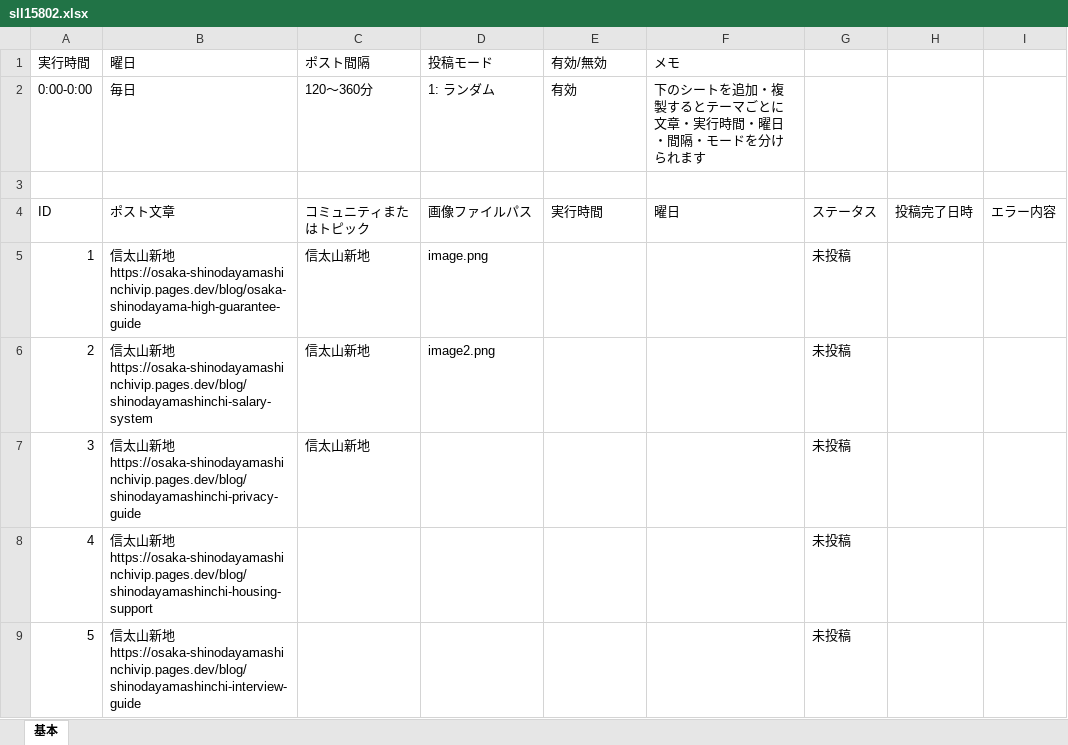
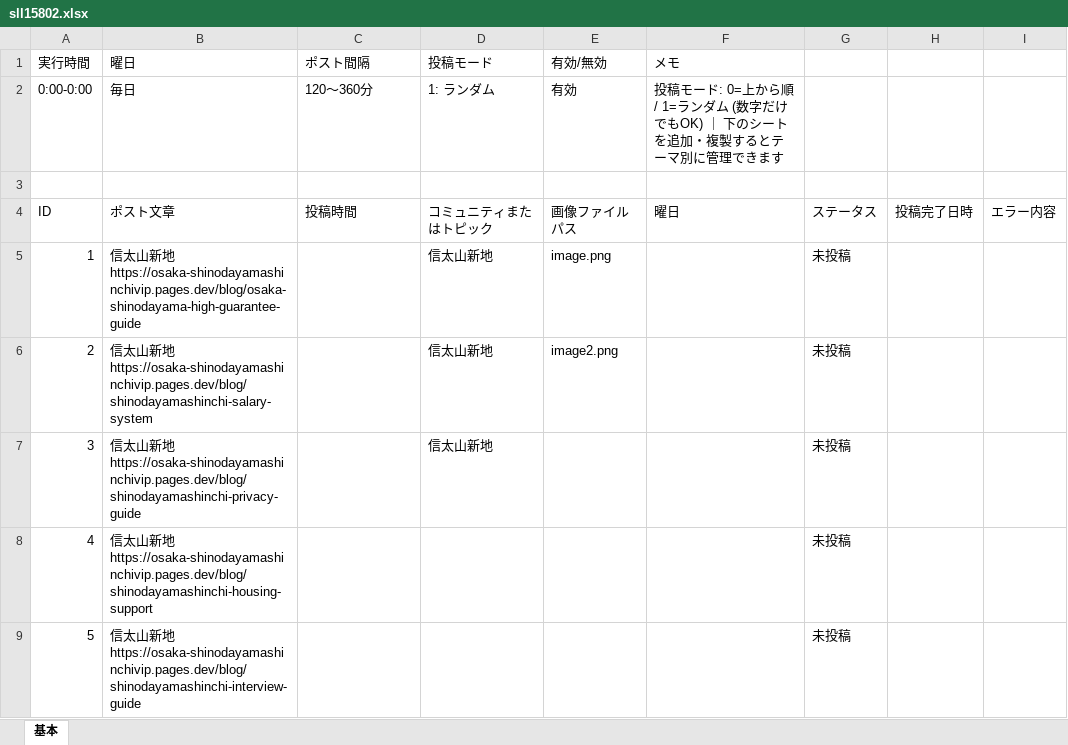
Before and after one commit to shinky0924-wq/ThreadsAutoPoster, an Excel workbook: public/download/sll15802.xlsx, sheet 基本, drawn as a sheet; only a part is shown; values as stored, in another font and other column widths than the file's, no cell formats; conditional formats not drawn; the diff names each change by its address in the sheet, - before the commit and + after, or states it on an @@ line.

Commit message:
feat: ポスト毎の投稿時間指定（7～10等対応・Excel文字列書式保護・時間外即スキップ）と投稿モード説明/全角対応を追加

```diff
--- a/public/download/sll15802.xlsx (sheet 基本)
+++ b/public/download/sll15802.xlsx (sheet 基本)
-F2 (メモ): 下のシートを追加・複製するとテーマごとに文章・実行時間・曜日・間隔・モードを分けられます
+F2 (メモ): 投稿モード: 0=上から順 / 1=ランダム (数字だけでもOK) ｜ 下のシートを追加・複製するとテーマ別に管理できます
-C4 (ポスト間隔): コミュニティまたはトピック
+C4 (ポスト間隔): 投稿時間
-D4 (投稿モード): 画像ファイルパス
+D4 (投稿モード): コミュニティまたはトピック
-E4 (有効/無効): 実行時間
+E4 (有効/無効): 画像ファイルパス
-C5:C7 (ポスト間隔): 信太山新地
+C5:C7 (ポスト間隔): (empty)
-D5 (投稿モード): image.png
+D5 (投稿モード): 信太山新地
-E5 (有効/無効): (empty)
+E5 (有効/無効): image.png
-D6 (投稿モード): image2.png
+D6 (投稿モード): 信太山新地
-E6 (有効/無効): (empty)
+E6 (有効/無効): image2.png
-D7 (投稿モード): (empty)
+D7 (投稿モード): 信太山新地
```
Also changed, not shown: cell formats, 9 other files.
